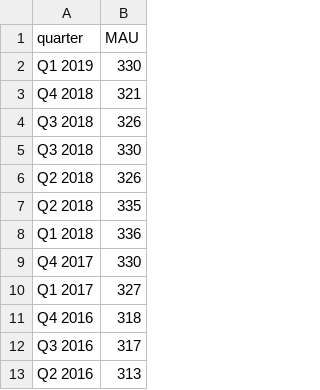
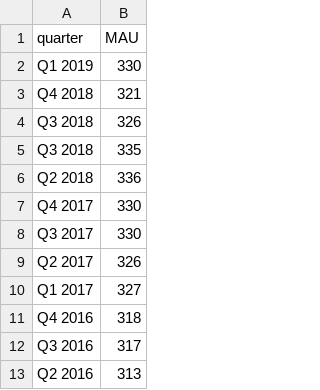
Before and after one commit to DhanushR24/A-study-On-Social-Media-Measurement-Using-Customer-Segmentation-Approach, a CSV file: TwitterMAU.csv, drawn as a sheet; only a part is shown.

Commit message:
values corrected

```diff
--- a/TwitterMAU.csv
+++ b/TwitterMAU.csv
@@ -4,7 +4,7 @@ Q4 2018,321
 Q3 2018,326
-Q3 2018,330
-Q2 2018,326
-Q2 2018,335
-Q1 2018,336
+Q3 2018,335
+Q2 2018,336
 Q4 2017,330
+Q3 2017,330
+Q2 2017,326
 Q1 2017,327
```
